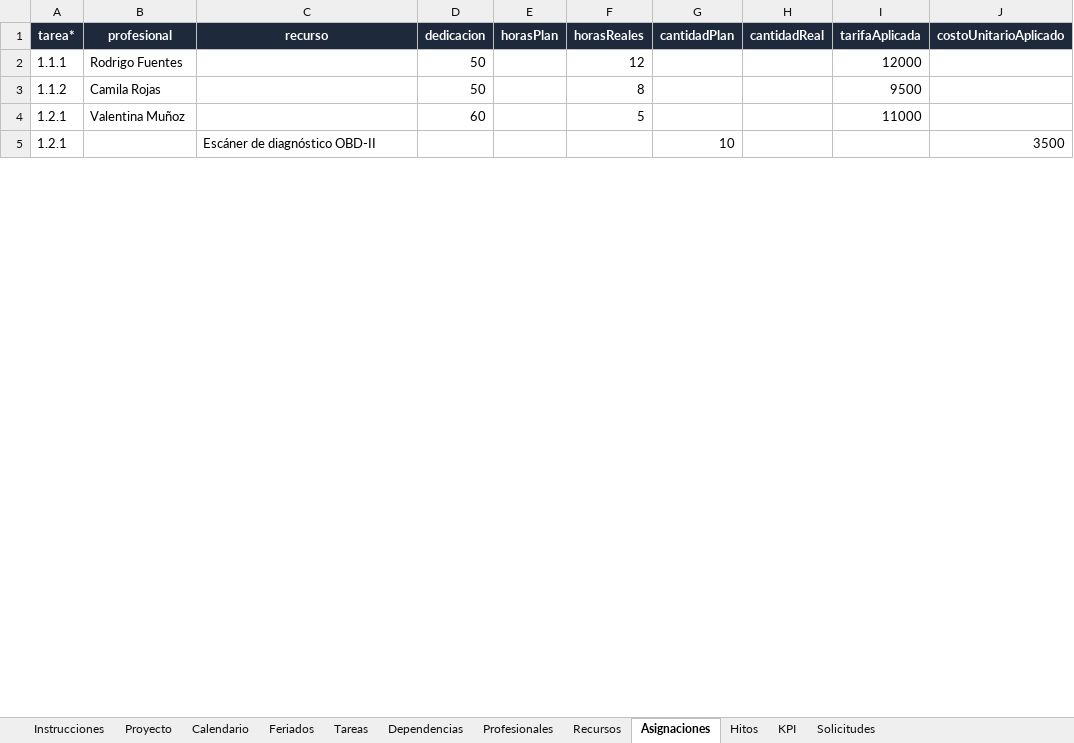
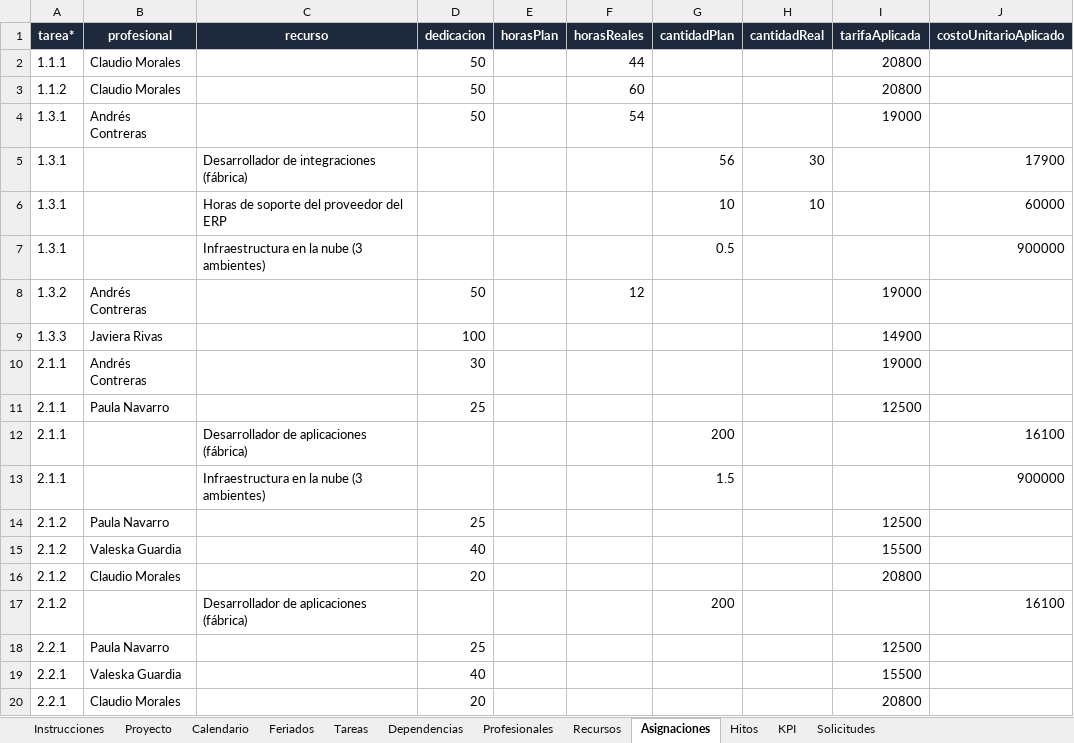
Before and after one commit to clmoralesl/GESTION_SW_VGUARDIA_CMORALES, an Excel workbook: docs/caso_prueba.xlsx, sheet Asignaciones, drawn as a sheet; only a part is shown; values as stored, in another font and other column widths than the file's, no borders; removed rows and columns are numbered as before the commit, all else as after; the diff covers the shown part only; the diff names each change by its address in the sheet, - before the commit and + after, or states it on an @@ line.

```diff
--- a/docs/caso_prueba.xlsx (sheet Asignaciones)
+++ b/docs/caso_prueba.xlsx (sheet Asignaciones)
-B2 (profesional): Rodrigo Fuentes
+B2 (profesional): Claudio Morales
-F2 (horasReales): 12
+F2 (horasReales): 44
-I2 (tarifaAplicada): 12000
+I2 (tarifaAplicada): 20800
-B3 (profesional): Camila Rojas
+B3 (profesional): Claudio Morales
-F3 (horasReales): 8
+F3 (horasReales): 60
-I3 (tarifaAplicada): 9500
+I3 (tarifaAplicada): 20800
-row 4: 1.2.1 | Valentina Muñoz |  | 60 |  | 5 |  |  | 11000
-row 5: 1.2.1 |  | Escáner de diagnóstico OBD-II |  |  |  | 10 |  |  | 3500
+row 4: 1.3.1 | Andrés Contreras |  | 50 |  | 54 |  |  | 19000
+row 5: 1.3.1 |  | Desarrollador de integraciones (fábrica) |  |  |  | 56 | 30 |  | 17900
+row 6: 1.3.1 |  | Horas de soporte del proveedor del ERP |  |  |  | 10 | 10 |  | 60000
+row 7: 1.3.1 |  | Infraestructura en la nube (3 ambientes) |  |  |  | 0.5 |  |  | 900000
+row 8: 1.3.2 | Andrés Contreras |  | 50 |  | 12 |  |  | 19000
+row 9: 1.3.3 | Javiera Rivas |  | 100 |  |  |  |  | 14900
+row 10: 2.1.1 | Andrés Contreras |  | 30 |  |  |  |  | 19000
+row 11: 2.1.1 | Paula Navarro |  | 25 |  |  |  |  | 12500
+row 12: 2.1.1 |  | Desarrollador de aplicaciones (fábrica) |  |  |  | 200 |  |  | 16100
+row 13: 2.1.1 |  | Infraestructura en la nube (3 ambientes) |  |  |  | 1.5 |  |  | 900000
+row 14: 2.1.2 | Paula Navarro |  | 25 |  |  |  |  | 12500
+row 15: 2.1.2 | Valeska Guardia |  | 40 |  |  |  |  | 15500
+row 16: 2.1.2 | Claudio Morales |  | 20 |  |  |  |  | 20800
+row 17: 2.1.2 |  | Desarrollador de aplicaciones (fábrica) |  |  |  | 200 |  |  | 16100
+row 18: 2.2.1 | Paula Navarro |  | 25 |  |  |  |  | 12500
+row 19: 2.2.1 | Valeska Guardia |  | 40 |  |  |  |  | 15500
+row 20: 2.2.1 | Claudio Morales |  | 20 |  |  |  |  | 20800
```
Also changed, not shown: 56 added rows, 3 removed rows and 3 edited cells elsewhere in this sheet, sheet Tareas, sheet Dependencias, sheet Hitos, sheet Recursos, sheet Profesionales, sheet Solicitudes, 3 more sheets, 3 other files.
